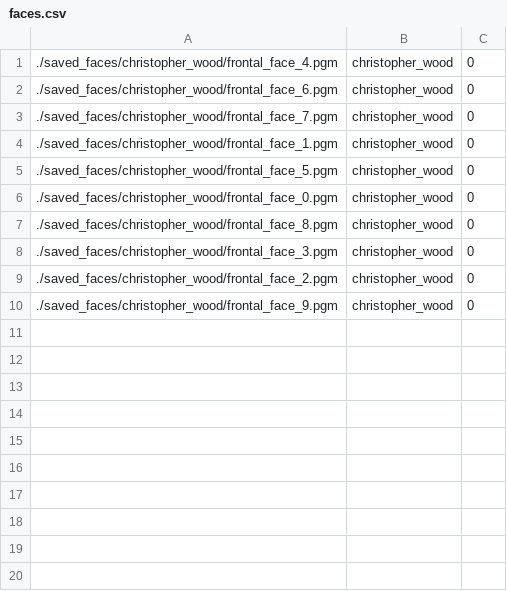
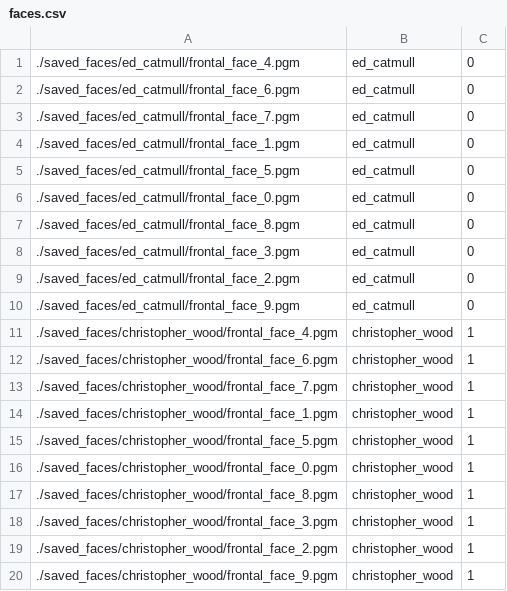
Before and after one commit to ChristopherMWood/pi-security-camera, a CSV file: python/faces.csv, drawn as a sheet.

```diff
--- a/python/faces.csv
+++ b/python/faces.csv
@@ -1,10 +1,20 @@
-./saved_faces/christopher_wood/frontal_face_4.pgm;christopher_wood;0
-./saved_faces/christopher_wood/frontal_face_6.pgm;christopher_wood;0
-./saved_faces/christopher_wood/frontal_face_7.pgm;christopher_wood;0
-./saved_faces/christopher_wood/frontal_face_1.pgm;christopher_wood;0
-./saved_faces/christopher_wood/frontal_face_5.pgm;christopher_wood;0
-./saved_faces/christopher_wood/frontal_face_0.pgm;christopher_wood;0
-./saved_faces/christopher_wood/frontal_face_8.pgm;christopher_wood;0
-./saved_faces/christopher_wood/frontal_face_3.pgm;christopher_wood;0
-./saved_faces/christopher_wood/frontal_face_2.pgm;christopher_wood;0
-./saved_faces/christopher_wood/frontal_face_9.pgm;christopher_wood;0
+./saved_faces/ed_catmull/frontal_face_4.pgm;ed_catmull;0
+./saved_faces/ed_catmull/frontal_face_6.pgm;ed_catmull;0
+./saved_faces/ed_catmull/frontal_face_7.pgm;ed_catmull;0
+./saved_faces/ed_catmull/frontal_face_1.pgm;ed_catmull;0
+./saved_faces/ed_catmull/frontal_face_5.pgm;ed_catmull;0
+./saved_faces/ed_catmull/frontal_face_0.pgm;ed_catmull;0
+./saved_faces/ed_catmull/frontal_face_8.pgm;ed_catmull;0
+./saved_faces/ed_catmull/frontal_face_3.pgm;ed_catmull;0
+./saved_faces/ed_catmull/frontal_face_2.pgm;ed_catmull;0
+./saved_faces/ed_catmull/frontal_face_9.pgm;ed_catmull;0
+./saved_faces/christopher_wood/frontal_face_4.pgm;christopher_wood;1
+./saved_faces/christopher_wood/frontal_face_6.pgm;christopher_wood;1
+./saved_faces/christopher_wood/frontal_face_7.pgm;christopher_wood;1
+./saved_faces/christopher_wood/frontal_face_1.pgm;christopher_wood;1
+./saved_faces/christopher_wood/frontal_face_5.pgm;christopher_wood;1
+./saved_faces/christopher_wood/frontal_face_0.pgm;christopher_wood;1
+./saved_faces/christopher_wood/frontal_face_8.pgm;christopher_wood;1
+./saved_faces/christopher_wood/frontal_face_3.pgm;christopher_wood;1
+./saved_faces/christopher_wood/frontal_face_2.pgm;christopher_wood;1
+./saved_faces/christopher_wood/frontal_face_9.pgm;christopher_wood;1
```
Also changed, not shown: 12 other files.
